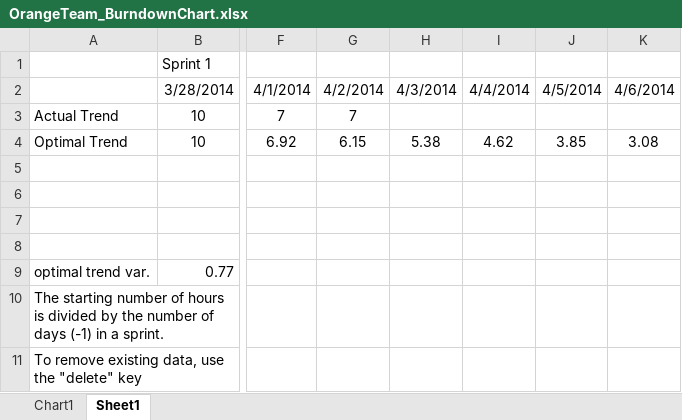
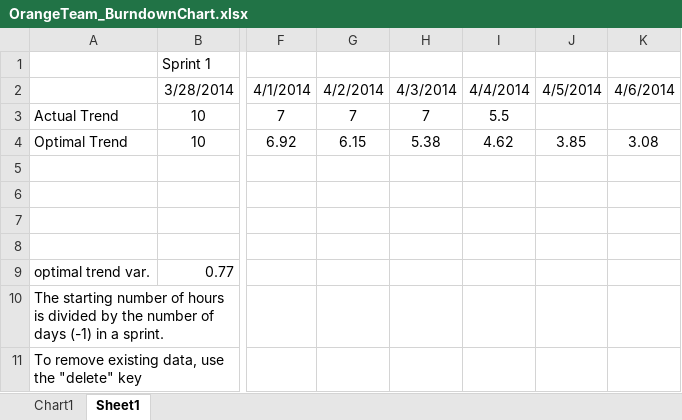
Before and after one commit to orzes/Invasive, an Excel workbook: organizational/OrangeTeam_BurndownChart.xlsx, sheet Sheet1, drawn as a sheet; only a part is shown, gaps mark what is left out; values as stored, in another font and other column widths than the file's, no borders; the diff names each change by its address in the sheet, - before the commit and + after, or states it on an @@ line.

Commit message:
Updated Backlog

```diff
--- a/organizational/OrangeTeam_BurndownChart.xlsx (sheet Sheet1)
+++ b/organizational/OrangeTeam_BurndownChart.xlsx (sheet Sheet1)
-H3: (empty)
+H3: 7
-I3: (empty)
+I3: 5.5
```
Also changed, not shown: charts or pictures.
